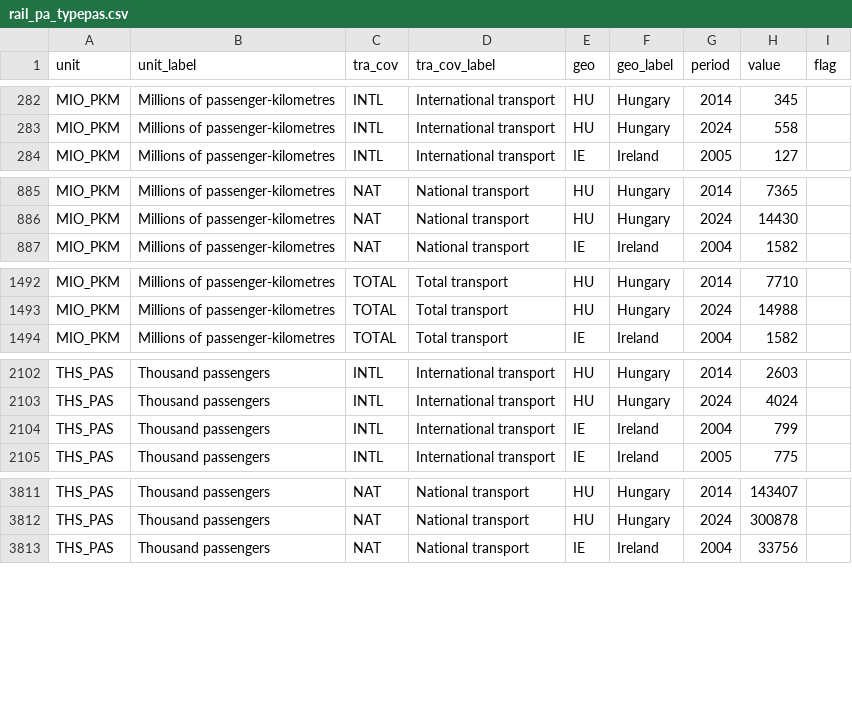
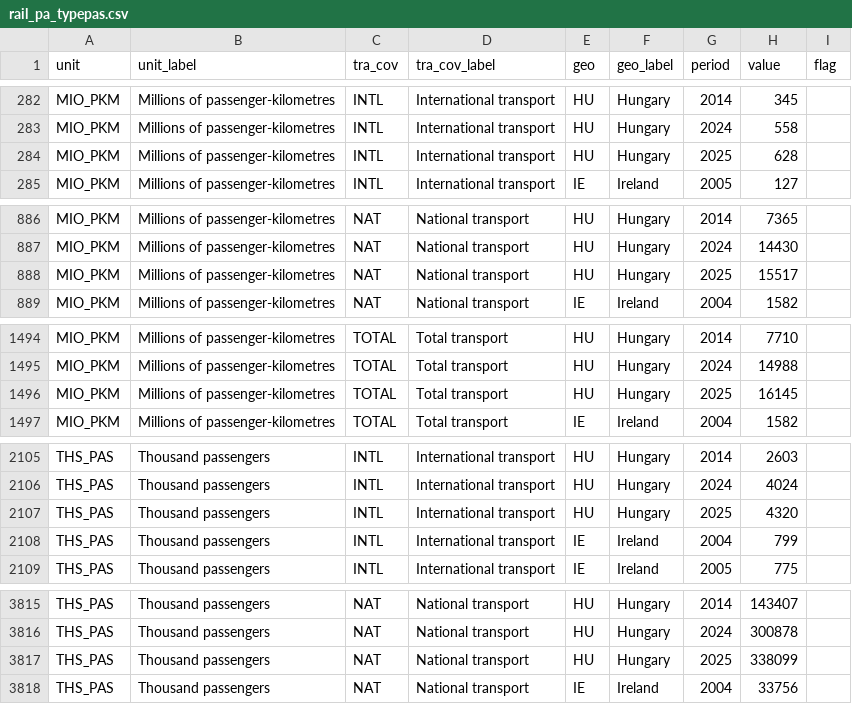
Before and after one commit to kidzbond-ai/bahnpuls, a CSV file: data/eurostat/rail_pa_typepas.csv, drawn as a sheet; only a part is shown, gaps mark what is left out; the diff covers the shown part only; the diff names each change by its address in the sheet, - before the commit and + after, or states it on an @@ line.

```diff
--- a/data/eurostat/rail_pa_typepas.csv
+++ b/data/eurostat/rail_pa_typepas.csv
+row 284: MIO_PKM | Millions of passenger-kilometres | INTL | International transport | HU | Hungary | 2025 | 628
+row 888: MIO_PKM | Millions of passenger-kilometres | NAT | National transport | HU | Hungary | 2025 | 15517
+row 1496: MIO_PKM | Millions of passenger-kilometres | TOTAL | Total transport | HU | Hungary | 2025 | 16145
+row 2107: THS_PAS | Thousand passengers | INTL | International transport | HU | Hungary | 2025 | 4320
+row 3817: THS_PAS | Thousand passengers | NAT | National transport | HU | Hungary | 2025 | 338099
```
Also changed, not shown: 1 added row and 17 edited cells elsewhere in this file, data/db_punctuality.csv, data/eurostat/rail_pa_total.csv, 5 other files.
